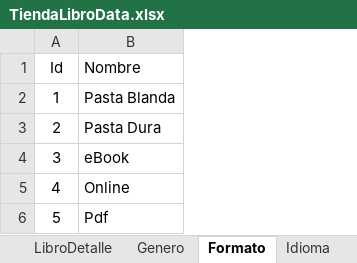
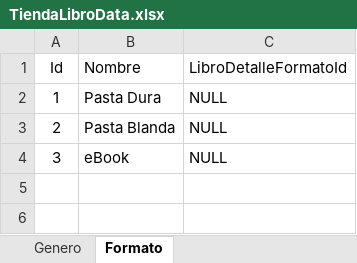
Before and after one commit to cmessoftware/TiendaLibros, an Excel workbook: Documentos/TiendaLibroData.xlsx, sheet Formato, drawn as a sheet; values as stored, in another font and other column widths than the file's, no borders; charts and pictures not drawn; removed rows and columns are numbered as before the commit, all else as after; the diff names each change by its address in the sheet, - before the commit and + after, or states it on an @@ line.

```diff
--- a/Documentos/TiendaLibroData.xlsx (sheet Formato)
+++ b/Documentos/TiendaLibroData.xlsx (sheet Formato)
-sheet tab: Idioma
+column C (LibroDetalleFormatoId), rows 2-4: all NULL
-B2 (Nombre): Pasta Blanda
+B2 (Nombre): Pasta Dura
-B3 (Nombre): Pasta Dura
+B3 (Nombre): Pasta Blanda
-row 5: 4 | Online
-row 6: 5 | Pdf
```
Also changed, not shown: sheet Libro, sheet Genero, sheet LibroDetalle, other sheet tabs.
